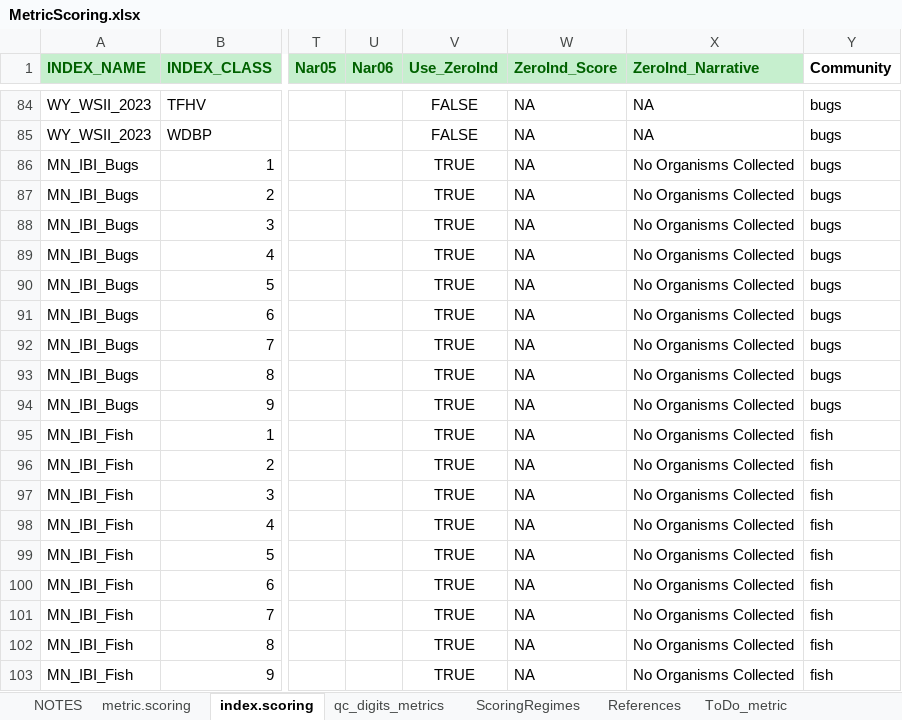
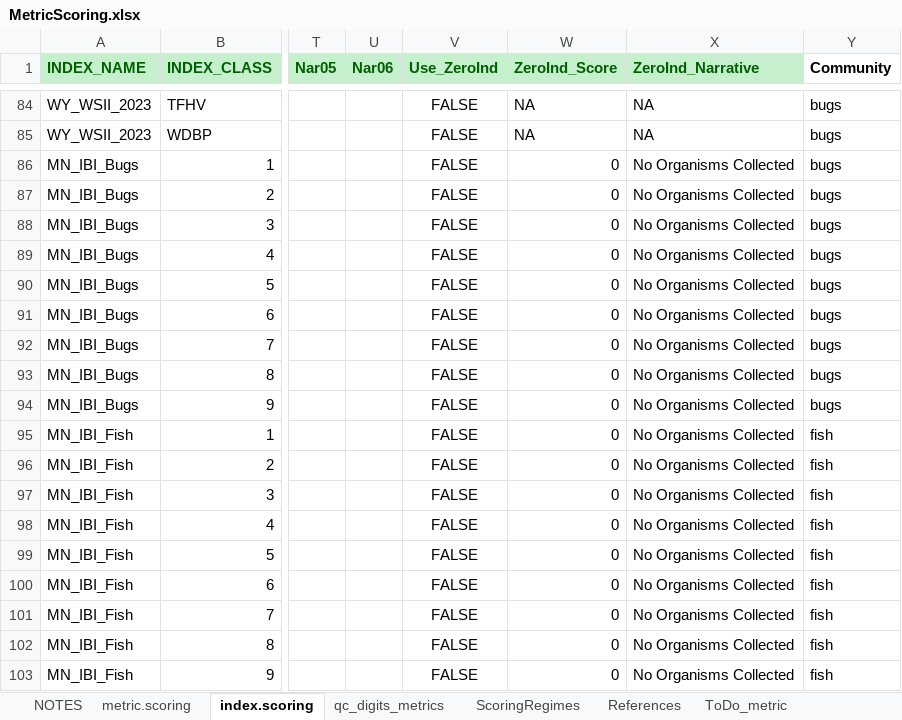
Before and after one commit to leppott/BioMonTools, an Excel workbook: inst/extdata/MetricScoring.xlsx, sheet index.scoring, drawn as a sheet; only a part is shown, gaps mark what is left out; values as stored, in another font and other column widths than the file's, no borders; the diff names each change by its address in the sheet, - before the commit and + after, or states it on an @@ line.

Commit message:
v1.0.2.9039
* refactor: Update zeroind scoring for MN Bugs and Fish IBI, Issue #111
    + MetricScoring.xlsx

```diff
--- a/inst/extdata/MetricScoring.xlsx (sheet index.scoring)
+++ b/inst/extdata/MetricScoring.xlsx (sheet index.scoring)
-V86:V103 (Use_ZeroInd): TRUE
+V86:V103 (Use_ZeroInd): FALSE
-W86:W103 (ZeroInd_Score): NA
+W86:W103 (ZeroInd_Score): 0
```
Also changed, not shown: sheet NOTES, 4 other files.
